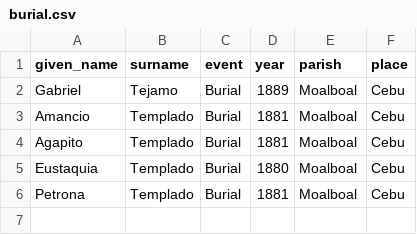
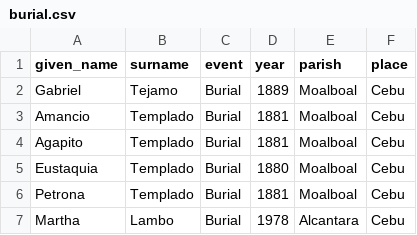
Before and after one commit to chryehearn12/FilipinoFamilyHistory, a CSV file: burial.csv, drawn as a sheet; the diff names each change by its address in the sheet, - before the commit and + after, or states it on an @@ line.

Commit message:
Update burial.csv

```diff
--- a/burial.csv
+++ b/burial.csv
+row 7: Martha | Lambo | Burial | 1978 | Alcantara | Cebu
```
